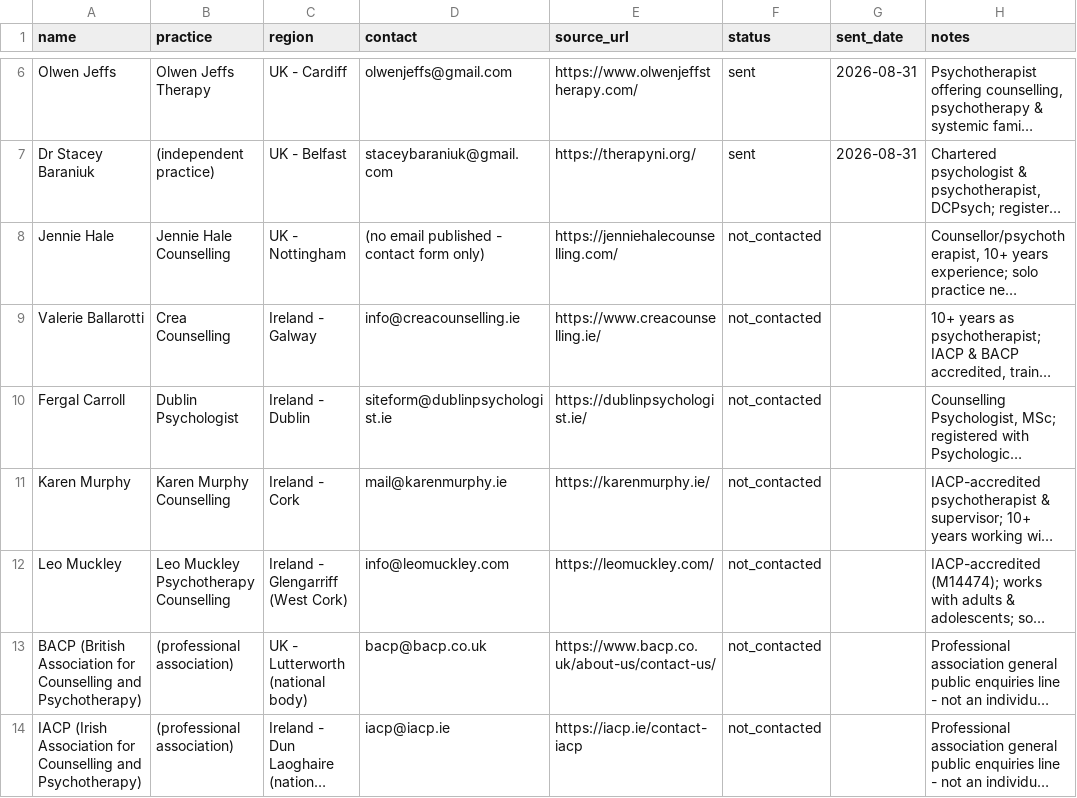
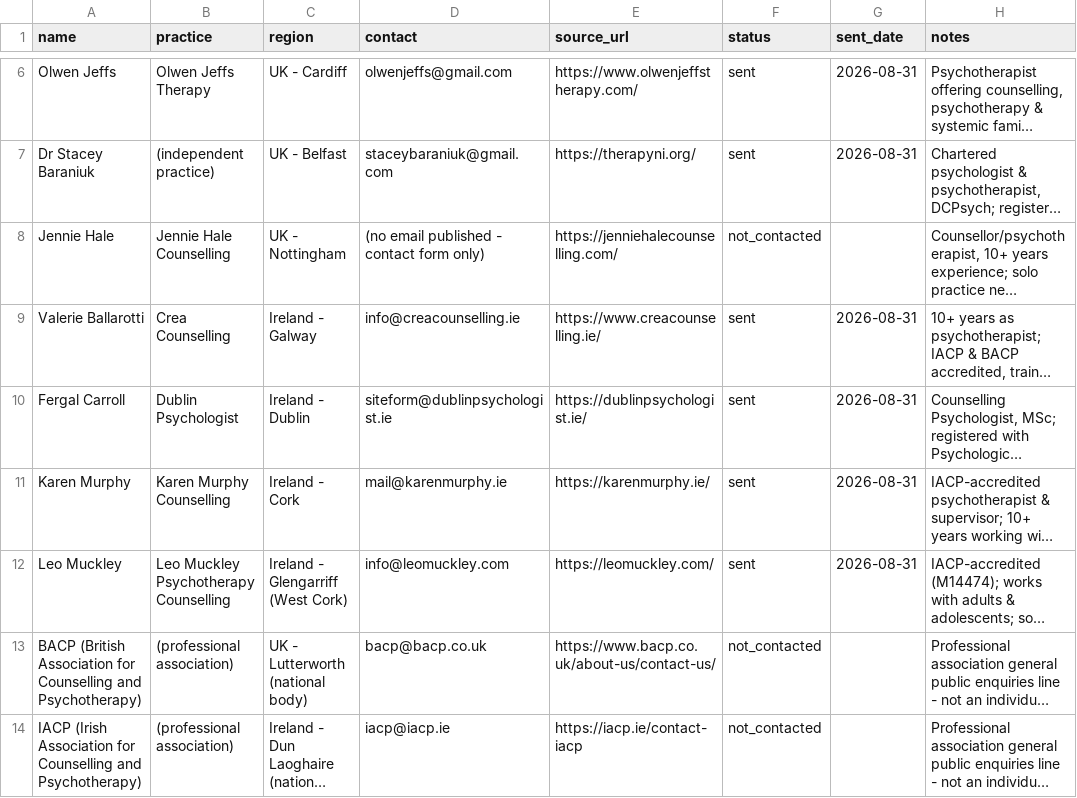
Before and after one commit to KITHMEDAI/kith, a CSV file: content/outreach/candidates-2026-08-31.csv, drawn as a sheet; only a part is shown, gaps mark what is left out; long unchanged cells end in …; the diff names each change by its address in the sheet, - before the commit and + after, or states it on an @@ line.

Commit message:
outreach: draft + send 4 Ireland solo-practice outreach emails

```diff
--- a/content/outreach/candidates-2026-08-31.csv
+++ b/content/outreach/candidates-2026-08-31.csv
-F9:F12 (status): not_contacted
+F9:F12 (status): sent
-G9:G12 (sent_date): (empty)
+G9:G12 (sent_date): 2026-08-31
```
Also changed, not shown: 1 other file.
